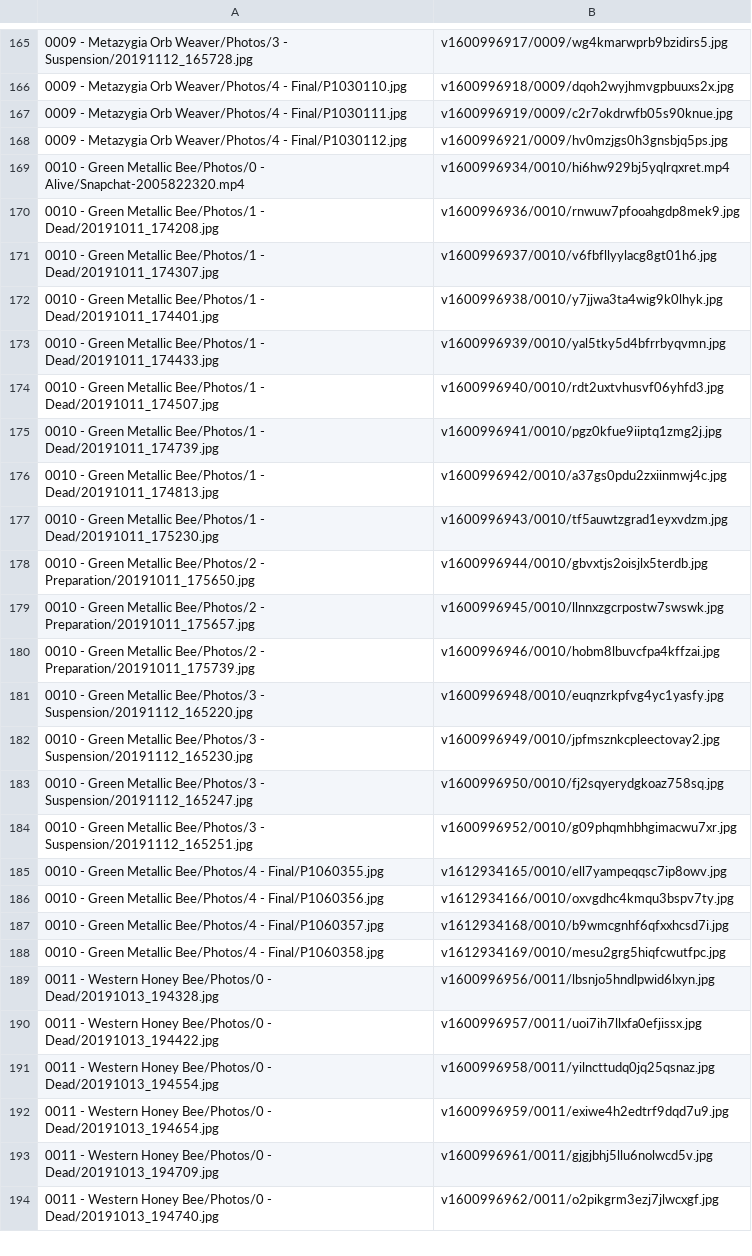
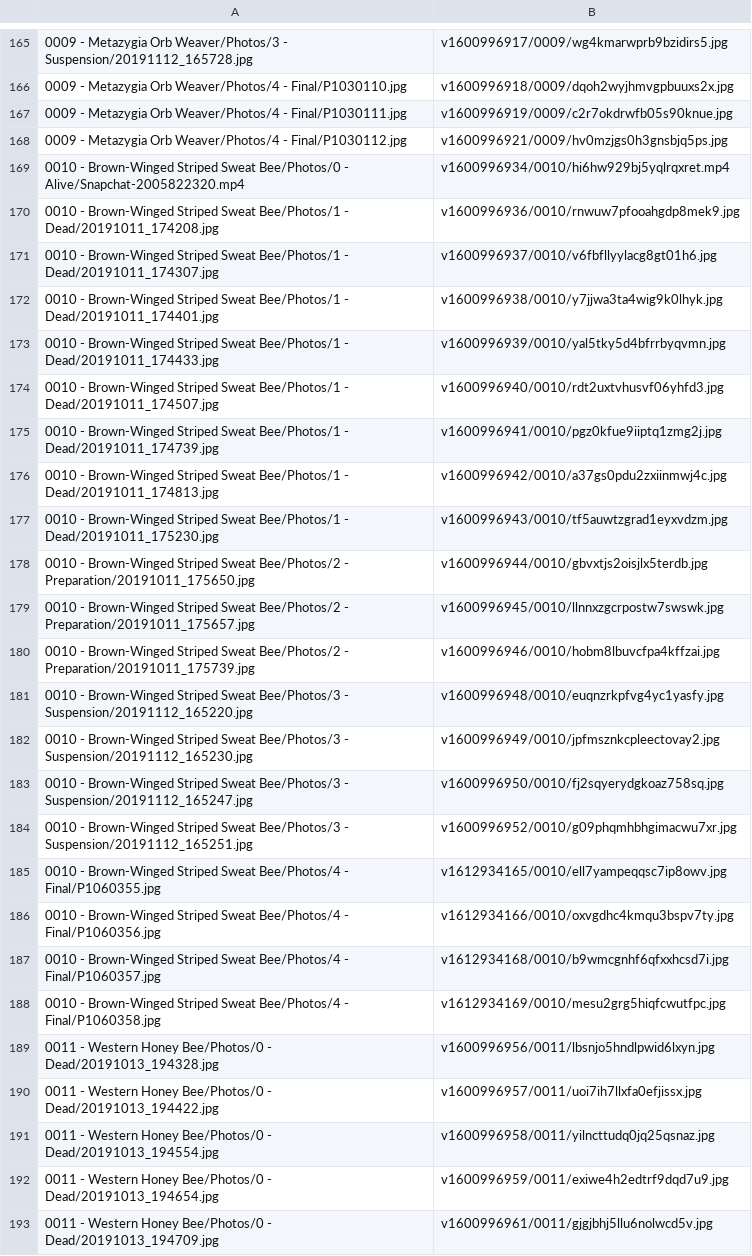
Before and after one commit to ZGorlock/SpecimensWebsiteGenerator, a CSV file: resources/imageReferences.csv, drawn as a sheet; only a part is shown, gaps mark what is left out; the shorter side is filled out with more unchanged rows; the diff covers the shown part only.

Commit message:
Updated old Specimens

```diff
--- a/resources/imageReferences.csv
+++ b/resources/imageReferences.csv
@@ -168,22 +168,22 @@
 0009 - Metazygia Orb Weaver/Photos/4 - Final/P1030112.jpg,v1600996921/0009/hv0mzjgs0h3gnsbjq5ps.jpg
-0010 - Green Metallic Bee/Photos/0 - Alive/Snapchat-2005822320.mp4,v1600996934/0010/hi6hw929bj5yqlrqxret.mp4
-0010 - Green Metallic Bee/Photos/1 - Dead/20191011_174208.jpg,v1600996936/0010/rnwuw7pfooahgdp8mek9.jpg
-0010 - Green Metallic Bee/Photos/1 - Dead/20191011_174307.jpg,v1600996937/0010/v6fbfllyylacg8gt01h6.jpg
-0010 - Green Metallic Bee/Photos/1 - Dead/20191011_174401.jpg,v1600996938/0010/y7jjwa3ta4wig9k0lhyk.jpg
-0010 - Green Metallic Bee/Photos/1 - Dead/20191011_174433.jpg,v1600996939/0010/yal5tky5d4bfrrbyqvmn.jpg
-0010 - Green Metallic Bee/Photos/1 - Dead/20191011_174507.jpg,v1600996940/0010/rdt2uxtvhusvf06yhfd3.jpg
-0010 - Green Metallic Bee/Photos/1 - Dead/20191011_174739.jpg,v1600996941/0010/pgz0kfue9iiptq1zmg2j.jpg
-0010 - Green Metallic Bee/Photos/1 - Dead/20191011_174813.jpg,v1600996942/0010/a37gs0pdu2zxiinmwj4c.jpg
-0010 - Green Metallic Bee/Photos/1 - Dead/20191011_175230.jpg,v1600996943/0010/tf5auwtzgrad1eyxvdzm.jpg
-0010 - Green Metallic Bee/Photos/2 - Preparation/20191011_175650.jpg,v1600996944/0010/gbvxtjs2oisjlx5terdb.jpg
-0010 - Green Metallic Bee/Photos/2 - Preparation/20191011_175657.jpg,v1600996945/0010/llnnxzgcrpostw7swswk.jpg
-0010 - Green Metallic Bee/Photos/2 - Preparation/20191011_175739.jpg,v1600996946/0010/hobm8lbuvcfpa4kffzai.jpg
-0010 - Green Metallic Bee/Photos/3 - Suspension/20191112_165220.jpg,v1600996948/0010/euqnzrkpfvg4yc1yasfy.jpg
-0010 - Green Metallic Bee/Photos/3 - Suspension/20191112_165230.jpg,v1600996949/0010/jpfmsznkcpleectovay2.jpg
-0010 - Green Metallic Bee/Photos/3 - Suspension/20191112_165247.jpg,v1600996950/0010/fj2sqyerydgkoaz758sq.jpg
-0010 - Green Metallic Bee/Photos/3 - Suspension/20191112_165251.jpg,v1600996952/0010/g09phqmhbhgimacwu7xr.jpg
-0010 - Green Metallic Bee/Photos/4 - Final/P1060355.jpg,v1612934165/0010/ell7yampeqqsc7ip8owv.jpg
-0010 - Green Metallic Bee/Photos/4 - Final/P1060356.jpg,v1612934166/0010/oxvgdhc4kmqu3bspv7ty.jpg
-0010 - Green Metallic Bee/Photos/4 - Final/P1060357.jpg,v1612934168/0010/b9wmcgnhf6qfxxhcsd7i.jpg
-0010 - Green Metallic Bee/Photos/4 - Final/P1060358.jpg,v1612934169/0010/mesu2grg5hiqfcwutfpc.jpg
+0010 - Brown-Winged Striped Sweat Bee/Photos/0 - Alive/Snapchat-2005822320.mp4,v1600996934/0010/hi6hw929bj5yqlrqxret.mp4
+0010 - Brown-Winged Striped Sweat Bee/Photos/1 - Dead/20191011_174208.jpg,v1600996936/0010/rnwuw7pfooahgdp8mek9.jpg
+0010 - Brown-Winged Striped Sweat Bee/Photos/1 - Dead/20191011_174307.jpg,v1600996937/0010/v6fbfllyylacg8gt01h6.jpg
+0010 - Brown-Winged Striped Sweat Bee/Photos/1 - Dead/20191011_174401.jpg,v1600996938/0010/y7jjwa3ta4wig9k0lhyk.jpg
+0010 - Brown-Winged Striped Sweat Bee/Photos/1 - Dead/20191011_174433.jpg,v1600996939/0010/yal5tky5d4bfrrbyqvmn.jpg
+0010 - Brown-Winged Striped Sweat Bee/Photos/1 - Dead/20191011_174507.jpg,v1600996940/0010/rdt2uxtvhusvf06yhfd3.jpg
+0010 - Brown-Winged Striped Sweat Bee/Photos/1 - Dead/20191011_174739.jpg,v1600996941/0010/pgz0kfue9iiptq1zmg2j.jpg
+0010 - Brown-Winged Striped Sweat Bee/Photos/1 - Dead/20191011_174813.jpg,v1600996942/0010/a37gs0pdu2zxiinmwj4c.jpg
+0010 - Brown-Winged Striped Sweat Bee/Photos/1 - Dead/20191011_175230.jpg,v1600996943/0010/tf5auwtzgrad1eyxvdzm.jpg
+0010 - Brown-Winged Striped Sweat Bee/Photos/2 - Preparation/20191011_175650.jpg,v1600996944/0010/gbvxtjs2oisjlx5terdb.jpg
+0010 - Brown-Winged Striped Sweat Bee/Photos/2 - Preparation/20191011_175657.jpg,v1600996945/0010/llnnxzgcrpostw7swswk.jpg
+0010 - Brown-Winged Striped Sweat Bee/Photos/2 - Preparation/20191011_175739.jpg,v1600996946/0010/hobm8lbuvcfpa4kffzai.jpg
+0010 - Brown-Winged Striped Sweat Bee/Photos/3 - Suspension/20191112_165220.jpg,v1600996948/0010/euqnzrkpfvg4yc1yasfy.jpg
+0010 - Brown-Winged Striped Sweat Bee/Photos/3 - Suspension/20191112_165230.jpg,v1600996949/0010/jpfmsznkcpleectovay2.jpg
+0010 - Brown-Winged Striped Sweat Bee/Photos/3 - Suspension/20191112_165247.jpg,v1600996950/0010/fj2sqyerydgkoaz758sq.jpg
+0010 - Brown-Winged Striped Sweat Bee/Photos/3 - Suspension/20191112_165251.jpg,v1600996952/0010/g09phqmhbhgimacwu7xr.jpg
+0010 - Brown-Winged Striped Sweat Bee/Photos/4 - Final/P1060355.jpg,v1612934165/0010/ell7yampeqqsc7ip8owv.jpg
+0010 - Brown-Winged Striped Sweat Bee/Photos/4 - Final/P1060356.jpg,v1612934166/0010/oxvgdhc4kmqu3bspv7ty.jpg
+0010 - Brown-Winged Striped Sweat Bee/Photos/4 - Final/P1060357.jpg,v1612934168/0010/b9wmcgnhf6qfxxhcsd7i.jpg
+0010 - Brown-Winged Striped Sweat Bee/Photos/4 - Final/P1060358.jpg,v1612934169/0010/mesu2grg5hiqfcwutfpc.jpg
 0011 - Western Honey Bee/Photos/0 - Dead/20191013_194328.jpg,v1600996956/0011/lbsnjo5hndlpwid6lxyn.jpg
```
Also changed, not shown: 13 edited cells elsewhere in this file.
